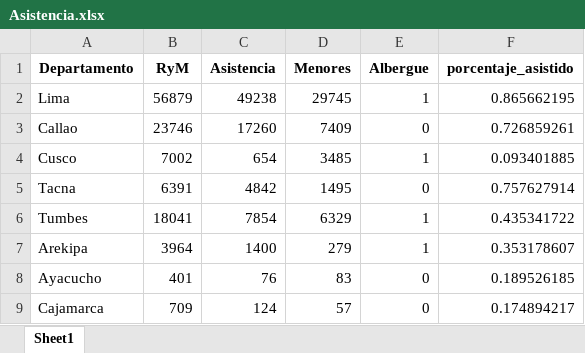
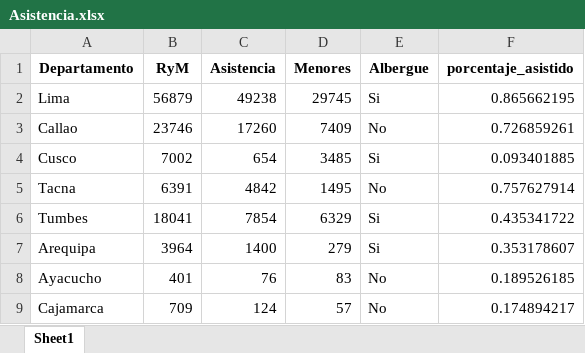
Before and after one commit to SociosGTRM/CodificacionColaborativa, an Excel workbook: Resultados/Datos/Asistencia.xlsx, sheet Sheet1, drawn as a sheet; values as stored, in another font and other column widths than the file's, no borders; the diff names each change by its address in the sheet, - before the commit and + after, or states it on an @@ line.

Commit message:
Update Reporte, Anadiendo cifras de asistencia

```diff
--- a/Resultados/Datos/Asistencia.xlsx (sheet Sheet1)
+++ b/Resultados/Datos/Asistencia.xlsx (sheet Sheet1)
-E2 (Albergue): 1
+E2 (Albergue): Si
-E3 (Albergue): 0
+E3 (Albergue): No
-E4 (Albergue): 1
+E4 (Albergue): Si
-E5 (Albergue): 0
+E5 (Albergue): No
-E6:E7 (Albergue): 1
+E6:E7 (Albergue): Si
-A7 (Departamento): Arekipa
+A7 (Departamento): Arequipa
-E8:E9 (Albergue): 0
+E8:E9 (Albergue): No
```
Also changed, not shown: Procesados/Control_Asistencia.xlsx, 3 other files.
